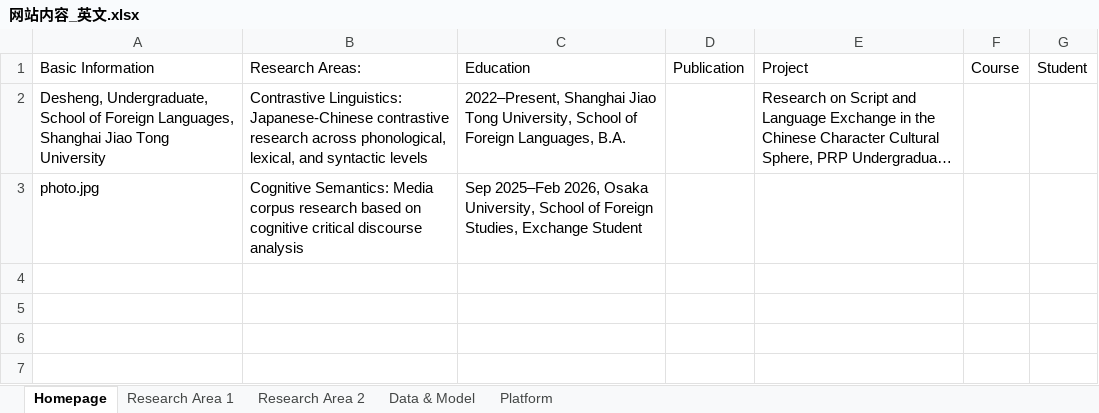
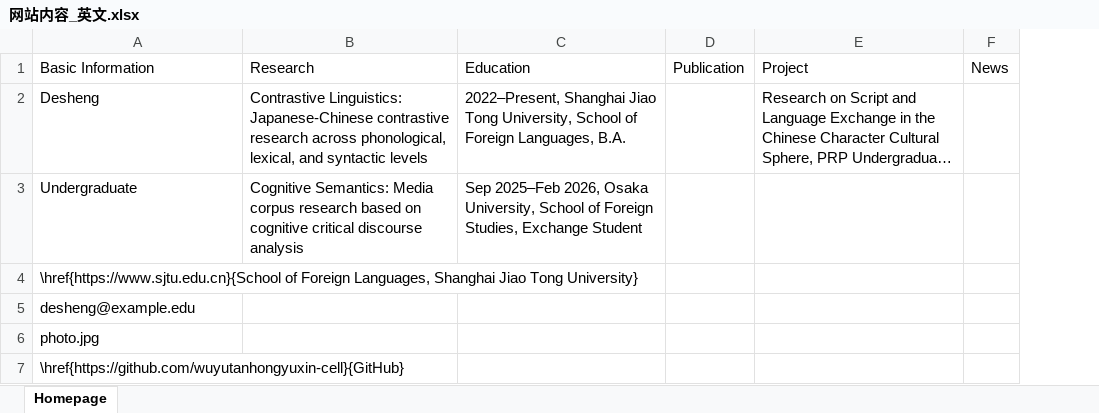
Before and after one commit to wuyutanhongyuxin-cell/Home_page, an Excel workbook: 网站内容_英文.xlsx, sheet Homepage, drawn as a sheet; long unchanged cells end in …; values as stored, in another font and other column widths than the file's, no borders; removed rows and columns are numbered as before the commit, all else as after; the diff names each change by its address in the sheet, - before the commit and + after, or states it on an @@ line.

```diff
--- a/网站内容_英文.xlsx (sheet Homepage)
+++ b/网站内容_英文.xlsx (sheet Homepage)
-sheet tab: Research Area 1
-sheet tab: Research Area 2
-sheet tab: Data & Model
-sheet tab: Platform
-column F, row 1: Course
-column G, row 1: Student
+column F, row 1: News
-B1: Research Areas:
+B1: Research
-A2: Desheng, Undergraduate, School of Foreign Languages, Shanghai Jiao Tong University
+A2: Desheng
+row 3: Undergraduate | Cognitive Semantics: Media corpus research based on cognitive critical discourse analysis | Sep 2025–Feb 2026, Osaka University, School of Foreign Studies, Exchange Student
+row 4: \href{https://www.sjtu.edu.cn}{School of Foreign Languages, Shanghai Jiao Tong University}
+row 5: desheng@example.edu
-B6: Cognitive Semantics: Media corpus research based on cognitive critical discourse analysis
+B6: (empty)
-C6: Sep 2025–Feb 2026, Osaka University, School of Foreign Studies, Exchange Student
+C6: (empty)
+row 7: \href{https://github.com/wuyutanhongyuxin-cell}{GitHub}
```
Also changed, not shown: 网站内容.xlsx, 4 other files.
